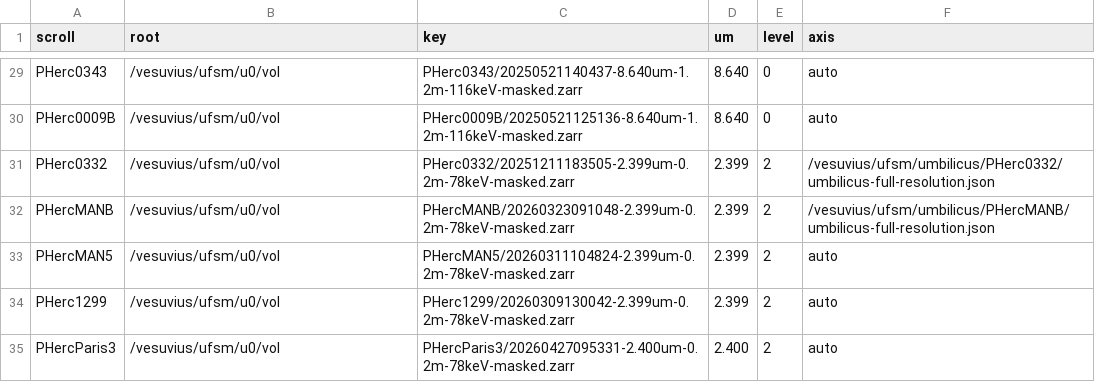
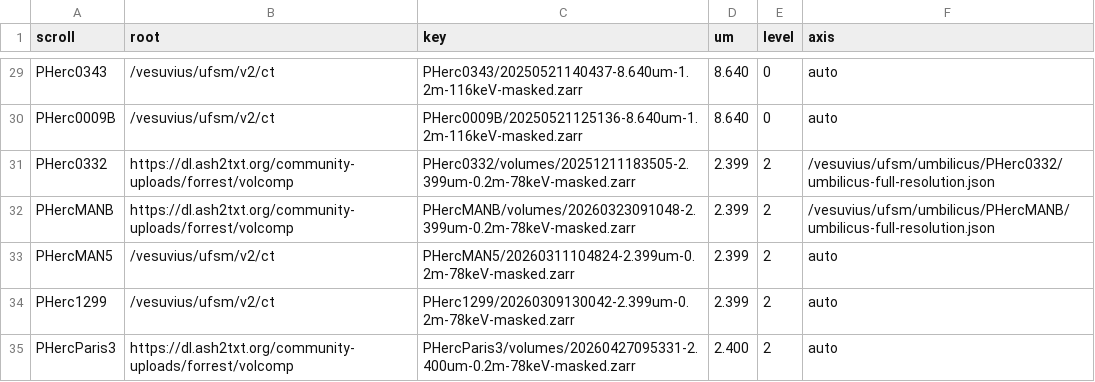
Before and after one commit to SuperOptimizer/ufsm, a TSV file: scripts/corpus/list.tsv, drawn as a sheet; only a part is shown, gaps mark what is left out; the diff covers the shown part only; the diff names each change by its address in the sheet, - before the commit and + after, or states it on an @@ line.

```diff
--- a/scripts/corpus/list.tsv
+++ b/scripts/corpus/list.tsv
-B29:B30 (root): /vesuvius/ufsm/u0/vol
+B29:B30 (root): /vesuvius/ufsm/v2/ct
-B31:B32 (root): /vesuvius/ufsm/u0/vol
+B31:B32 (root): https://dl.ash2txt.org/community-uploads/forrest/volcomp
-C31 (key): PHerc0332/20251211183505-2.399um-0.2m-78keV-masked.zarr
+C31 (key): PHerc0332/volumes/20251211183505-2.399um-0.2m-78keV-masked.zarr
-C32 (key): PHercMANB/20260323091048-2.399um-0.2m-78keV-masked.zarr
+C32 (key): PHercMANB/volumes/20260323091048-2.399um-0.2m-78keV-masked.zarr
-B33:B34 (root): /vesuvius/ufsm/u0/vol
+B33:B34 (root): /vesuvius/ufsm/v2/ct
-B35 (root): /vesuvius/ufsm/u0/vol
+B35 (root): https://dl.ash2txt.org/community-uploads/forrest/volcomp
-C35 (key): PHercParis3/20260427095331-2.400um-0.2m-78keV-masked.zarr
+C35 (key): PHercParis3/volumes/20260427095331-2.400um-0.2m-78keV-masked.zarr
```
Also changed, not shown: 28 edited cells elsewhere in this file, scripts/unroll/scrolls.tsv, 4 other files.
